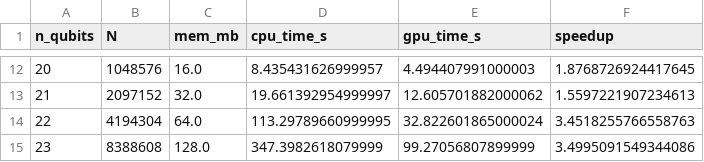
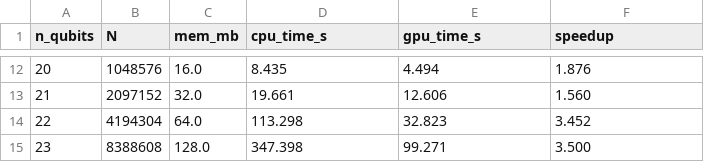
Before and after one commit to veselinnikolaev/Grover-s-Algorithm, a CSV file: results/gpu_comparison.csv, drawn as a sheet; only a part is shown, gaps mark what is left out; the diff covers the shown part only.

```diff
--- a/results/gpu_comparison.csv
+++ b/results/gpu_comparison.csv
@@ -12,4 +12,4 @@ n_qubits,N,mem_mb,cpu_time_s,gpu_time_s,speedup
-20,1048576,16.0,8.435431626999957,4.494407991000003,1.8768726924417645
-21,2097152,32.0,19.661392954999997,12.605701882000062,1.5597221907234613
-22,4194304,64.0,113.29789660999995,32.822601865000024,3.4518255766558763
-23,8388608,128.0,347.3982618079999,99.27056807899999,3.4995091549344086
+20,1048576,16.0,8.435,4.494,1.876
+21,2097152,32.0,19.661,12.606,1.560
+22,4194304,64.0,113.298,32.823,3.452
+23,8388608,128.0,347.398,99.271,3.500
```
Also changed, not shown: 30 edited cells elsewhere in this file, results/classical_comparison.csv, results/iteration_sweep.csv, 23 other files.
